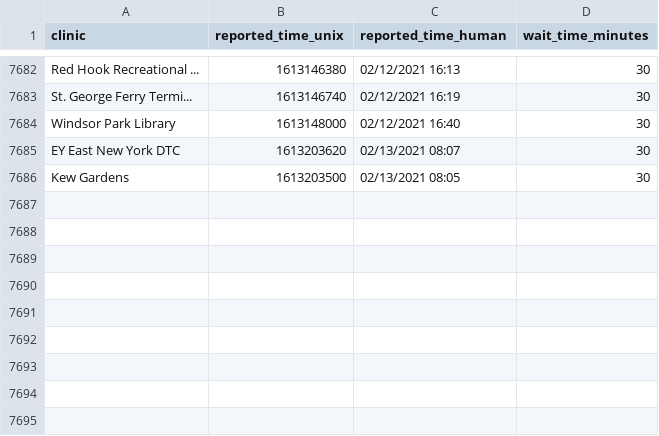
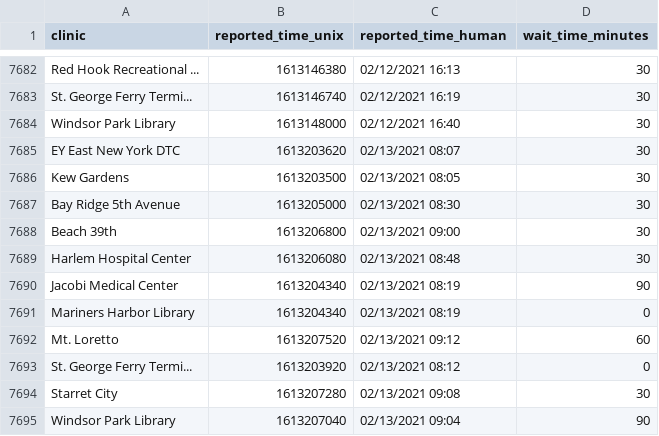
Before and after one commit to astoria-tech/nyc-covid19-testing-wait-times, a CSV file: wait-times.csv, drawn as a sheet; only a part is shown, gaps mark what is left out; the diff names each change by its address in the sheet, - before the commit and + after, or states it on an @@ line.

Commit message:
Latest wait times

```diff
--- a/wait-times.csv
+++ b/wait-times.csv
+row 7687: Bay Ridge 5th Avenue | 1613205000 | 02/13/2021 08:30 | 30
+row 7688: Beach 39th | 1613206800 | 02/13/2021 09:00 | 30
+row 7689: Harlem Hospital Center | 1613206080 | 02/13/2021 08:48 | 30
+row 7690: Jacobi Medical Center | 1613204340 | 02/13/2021 08:19 | 90
+row 7691: Mariners Harbor Library | 1613204340 | 02/13/2021 08:19 | 0
+row 7692: Mt. Loretto | 1613207520 | 02/13/2021 09:12 | 60
+row 7693: St. George Ferry Termi... | 1613203920 | 02/13/2021 08:12 | 0
+row 7694: Starret City | 1613207280 | 02/13/2021 09:08 | 30
+row 7695: Windsor Park Library | 1613207040 | 02/13/2021 09:04 | 90
```
